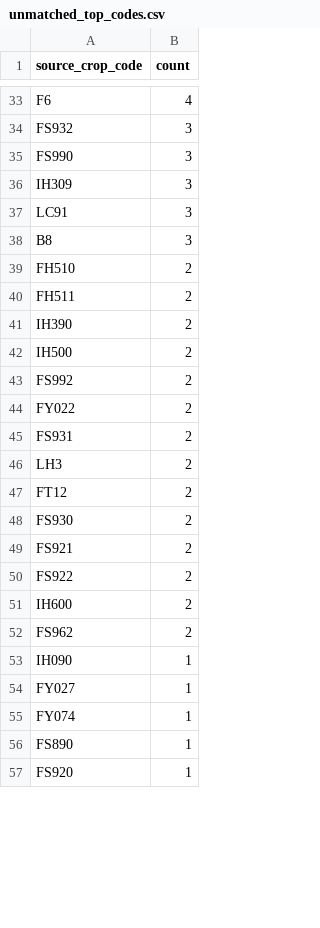
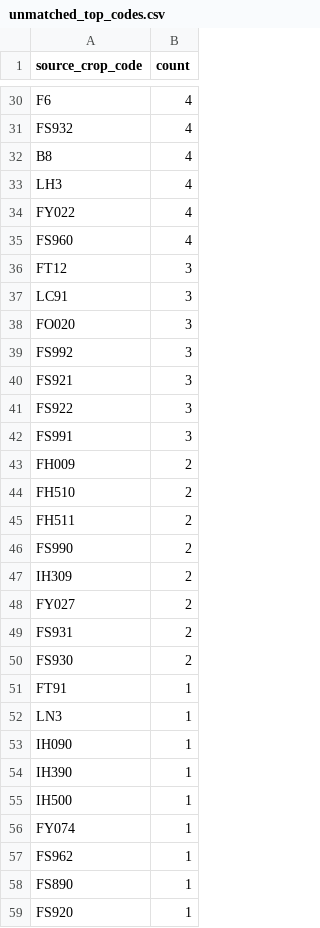
Before and after one commit to junborisproject0207-collab/vege-price-backend, a CSV file: output/unmatched_top_codes.csv, drawn as a sheet; only a part is shown, gaps mark what is left out; removed rows and columns are numbered as before the commit, all else as after; the diff covers the shown part only; the diff names each change by its address in the sheet, - before the commit and + after, or states it on an @@ line.

```diff
--- a/output/unmatched_top_codes.csv
+++ b/output/unmatched_top_codes.csv
-B31 (count): 3
+B31 (count): 4
+row 32: B8 | 4
+row 33: LH3 | 4
+row 34: FY022 | 4
+row 35: FS960 | 4
-A36 (source_crop_code): FS990
+A36 (source_crop_code): FT12
-row 36: IH309 | 3
-A38 (source_crop_code): B8
+A38 (source_crop_code): FO020
+row 39: FS992 | 3
+row 40: FS921 | 3
+row 41: FS922 | 3
+row 42: FS991 | 3
+row 43: FH009 | 2
+row 46: FS990 | 2
-A47 (source_crop_code): IH390
+A47 (source_crop_code): IH309
-row 42: IH500 | 2
-row 43: FS992 | 2
-A48 (source_crop_code): FY022
+A48 (source_crop_code): FY027
-row 46: LH3 | 2
-row 47: FT12 | 2
-row 49: FS921 | 2
-row 50: FS922 | 2
-row 51: IH600 | 2
-row 52: FS962 | 2
+row 51: FT91 | 1
+row 52: LN3 | 1
-A54 (source_crop_code): FY027
+A54 (source_crop_code): IH390
+row 55: IH500 | 1
+row 57: FS962 | 1
```
Also changed, not shown: 8 added rows, 18 removed rows and 17 edited cells elsewhere in this file, output/unmatched_price_items.csv, output/unmatched_top_names.csv, 9 other files.
